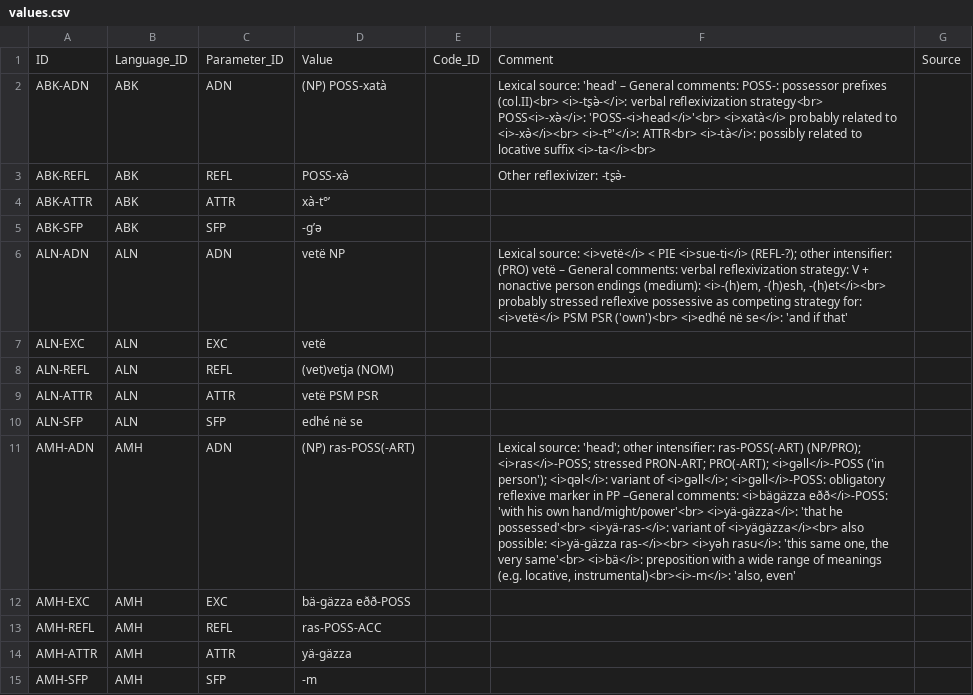
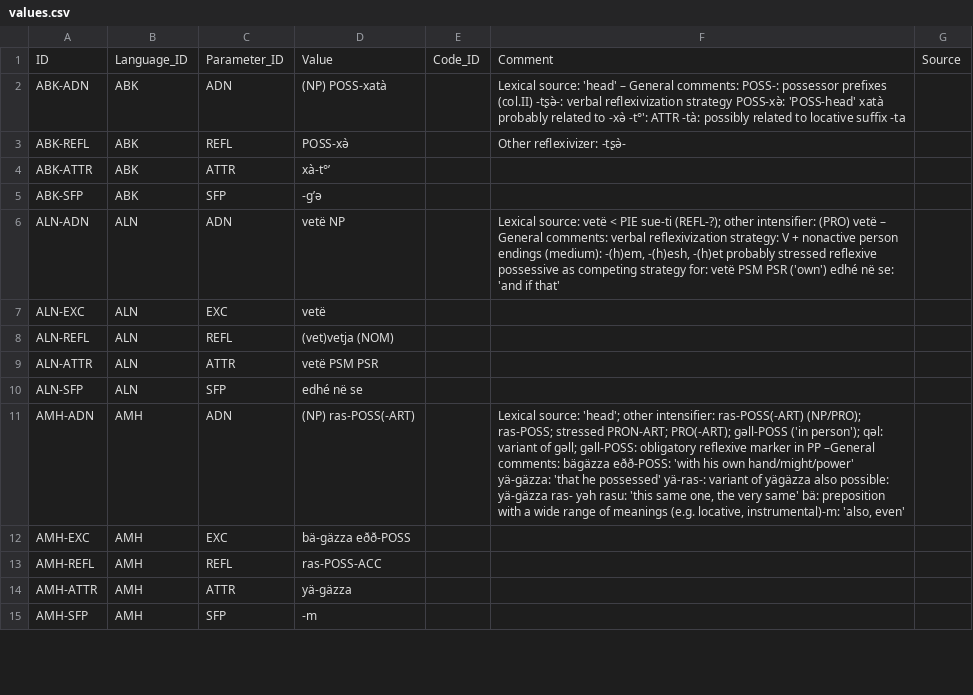
Before and after one commit to cldf-datasets/gasttdir, a CSV file: cldf/values.csv, drawn as a sheet; only a part is shown; the diff covers the shown part only; the diff names each change by its address in the sheet, - before the commit and + after, or states it on an @@ line.

```diff
--- a/cldf/values.csv
+++ b/cldf/values.csv
-F2: …possessor prefixes (col.II)<br> <i>-tʂə̀-</i>: verbal reflexivization strategy<br> POSS<i>-xə̀</i>: 'POSS-<i>head</i>'<br> <i>xatà</i> probably related to <i>-xə̀</i><br> <i>-t°'</i>: ATTR<br> <i>-tà</i>: possibly related to locative suffix <i>-ta</i><br>
+F2: …possessor prefixes (col.II) -tʂə̀-: verbal reflexivization strategy POSS-xə̀: 'POSS-head' xatà probably related to -xə̀ -t°': ATTR -tà: possibly related to locative suffix -ta
-F6: Lexical source: <i>vetë</i> < PIE <i>sue-ti</i> (REFL-?); other intensifier: (PRO) vetë – General comments: verbal reflexivization strategy: V + nonactive person endings (medium): <i>-(h)em, -(h)esh, -(h)et</i><br> probably stressed reflexive possessive as competing strategy for: <i>vetë</i> PSM PSR ('own')<br> <i>edhé në se</i>: 'and if…
+F6: Lexical source: vetë < PIE sue-ti (REFL-?); other intensifier: (PRO) vetë – General comments: verbal reflexivization strategy: V + nonactive person endings (medium): -(h)em, -(h)esh, -(h)et probably stressed reflexive possessive as competing strategy for: vetë PSM PSR ('own') edhé në se: 'and if…
-F11: …ras-POSS(-ART) (NP/PRO); <i>ras</i>-POSS; stressed PRON-ART; PRO(-ART); <i>gəll</i>-POSS ('in person'); <i>qəl</i>: variant of <i>gəll</i>; <i>gəll</i>-POSS: obligatory reflexive marker in PP –General comments: <i>bägäzza eðð</i>-POSS: 'with his own hand/might/power'<br> <i>yä-gäzza</i>: 'that he possessed'<br> <i>yä-ras-</i>: variant of <i>yägäzza</i><br> also possible: <i>yä-gäzza ras-</i><br> <i>yəh rasu</i>: 'this same one, the very same'<br> <i>bä</i>: preposition with a wide range of meanings (e.g. locative, instrumental)<br><i>-m</i>: 'also, even'
+F11: …ras-POSS(-ART) (NP/PRO); ras-POSS; stressed PRON-ART; PRO(-ART); gəll-POSS ('in person'); qəl: variant of gəll; gəll-POSS: obligatory reflexive marker in PP –General comments: bägäzza eðð-POSS: 'with his own hand/might/power' yä-gäzza: 'that he possessed' yä-ras-: variant of yägäzza also possible: yä-gäzza ras- yəh rasu: 'this same one, the very same' bä: preposition with a wide range of meanings (e.g. locative, instrumental)-m: 'also, even'
```
Also changed, not shown: 110 edited cells elsewhere in this file, cldf/examples.csv, 3 other files.
